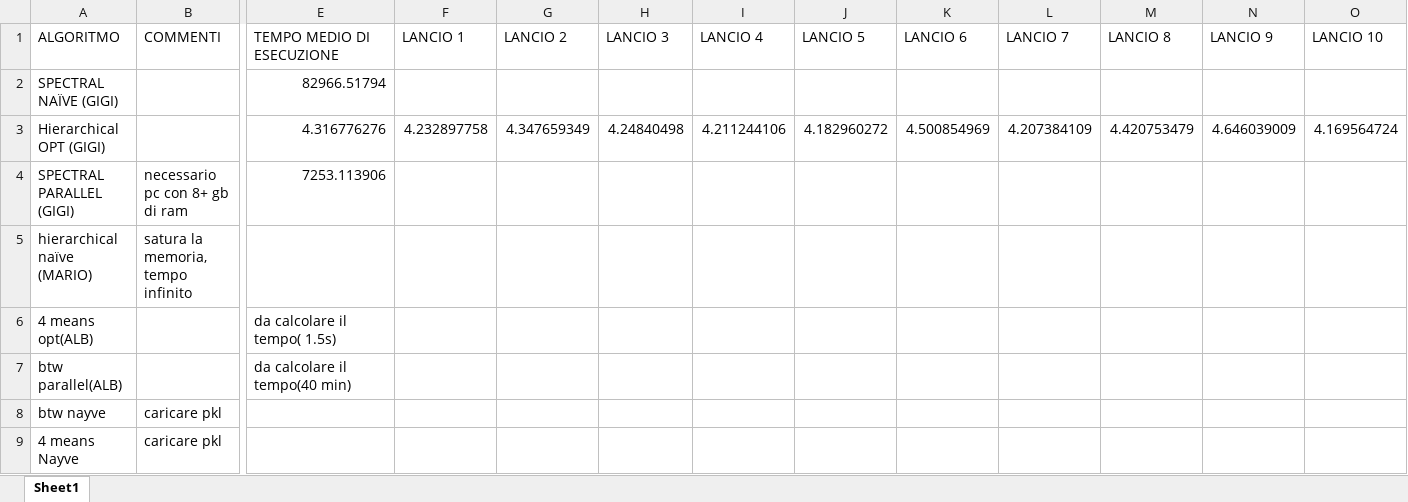
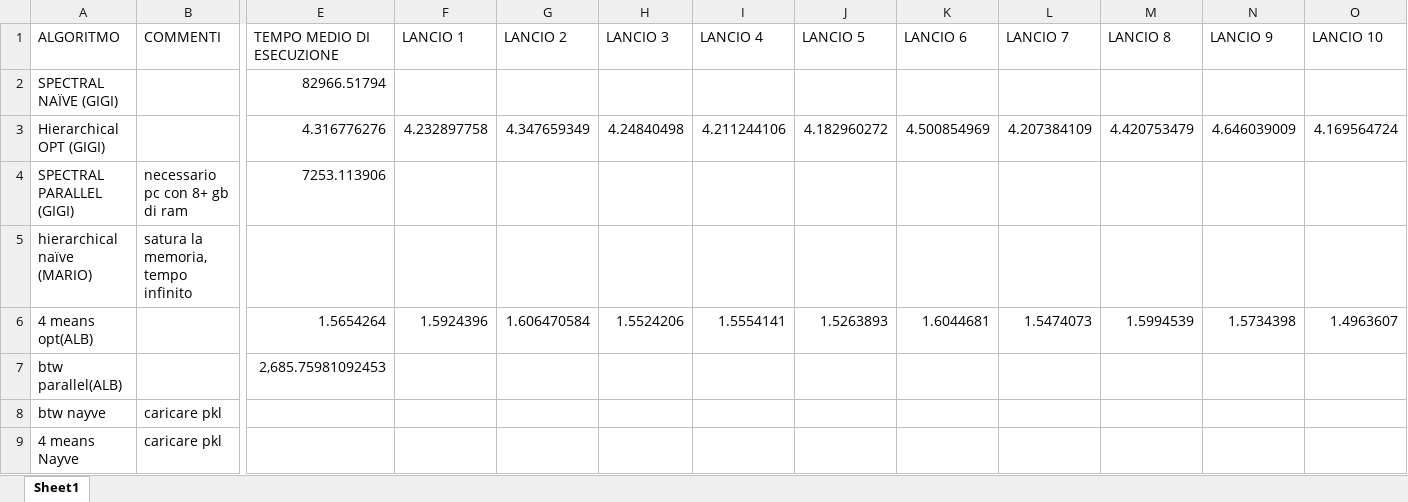
Before and after one commit to avitiello62/SNA, an Excel workbook: performance/performance_es_1.xlsx, sheet Sheet1, drawn as a sheet; only a part is shown, gaps mark what is left out; values as stored, in another font and other column widths than the file's, no borders; the diff names each change by its address in the sheet, - before the commit and + after, or states it on an @@ line.

Commit message:
updated performance

```diff
--- a/performance/performance_es_1.xlsx (sheet Sheet1)
+++ b/performance/performance_es_1.xlsx (sheet Sheet1)
-E6 (TEMPO MEDIO DI ESECUZIONE): da calcolare il tempo( 1.5s)
+E6 (TEMPO MEDIO DI ESECUZIONE): 1.5654264
-F6 (LANCIO 1): (empty)
+F6 (LANCIO 1): 1.5924396
-G6 (LANCIO 2): (empty)
+G6 (LANCIO 2): 1.606470584
-H6 (LANCIO 3): (empty)
+H6 (LANCIO 3): 1.5524206
-I6 (LANCIO 4): (empty)
+I6 (LANCIO 4): 1.5554141
-J6 (LANCIO 5): (empty)
+J6 (LANCIO 5): 1.5263893
-K6 (LANCIO 6): (empty)
+K6 (LANCIO 6): 1.6044681
-L6 (LANCIO 7): (empty)
+L6 (LANCIO 7): 1.5474073
-M6 (LANCIO 8): (empty)
+M6 (LANCIO 8): 1.5994539
-N6 (LANCIO 9): (empty)
+N6 (LANCIO 9): 1.5734398
-O6 (LANCIO 10): (empty)
+O6 (LANCIO 10): 1.4963607
-E7 (TEMPO MEDIO DI ESECUZIONE): da calcolare il tempo(40 min)
+E7 (TEMPO MEDIO DI ESECUZIONE): 2,685.75981092453
```
Also changed, not shown: 11 other files.
